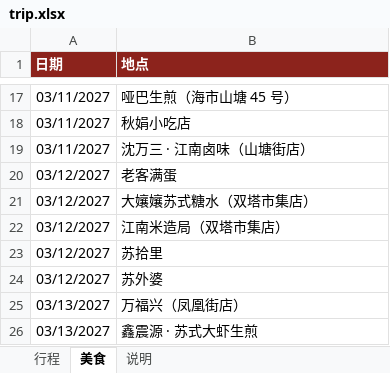
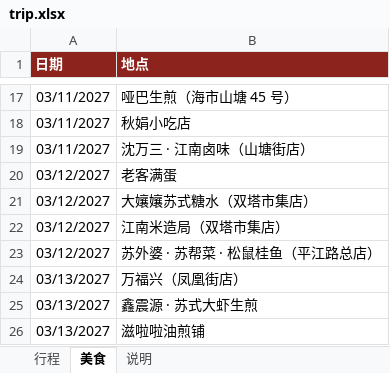
Before and after one commit to munkiat08/shanghai-trip, an Excel workbook: trip.xlsx, sheet 美食, drawn as a sheet; only a part is shown, gaps mark what is left out; the shorter side is filled out with more unchanged rows; values as stored, in another font and other column widths than the file's, no borders; removed rows and columns are numbered as before the commit, all else as after; the diff names each change by its address in the sheet, - before the commit and + after, or states it on an @@ line.

```diff
--- a/trip.xlsx (sheet 美食)
+++ b/trip.xlsx (sheet 美食)
-row 23: 03/12/2027 | 苏拾里
-B23 (地点): 苏外婆
+B23 (地点): 苏外婆 · 苏帮菜 · 松鼠桂鱼（平江路总店）
```
Also changed, not shown: sheet 行程, 4 other files.
